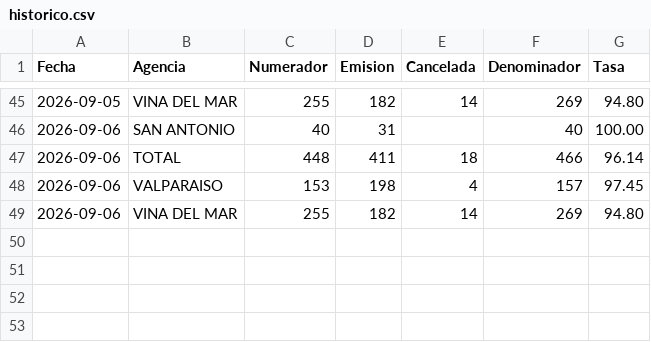
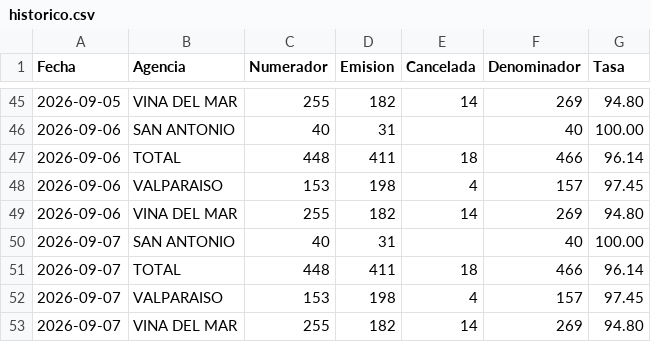
Before and after one commit to portalkpistecnicos/Tasa-Instalacion, a CSV file: data/historico.csv, drawn as a sheet; only a part is shown, gaps mark what is left out; the diff names each change by its address in the sheet, - before the commit and + after, or states it on an @@ line.

Commit message:
Actualiza tasa de instalacion 2026-09-07

```diff
--- a/data/historico.csv
+++ b/data/historico.csv
+row 50: 2026-09-07 | SAN ANTONIO | 40 | 31 |  | 40 | 100.00
+row 51: 2026-09-07 | TOTAL | 448 | 411 | 18 | 466 | 96.14
+row 52: 2026-09-07 | VALPARAISO | 153 | 198 | 4 | 157 | 97.45
+row 53: 2026-09-07 | VINA DEL MAR | 255 | 182 | 14 | 269 | 94.80
```
Also changed, not shown: 1 other file.
